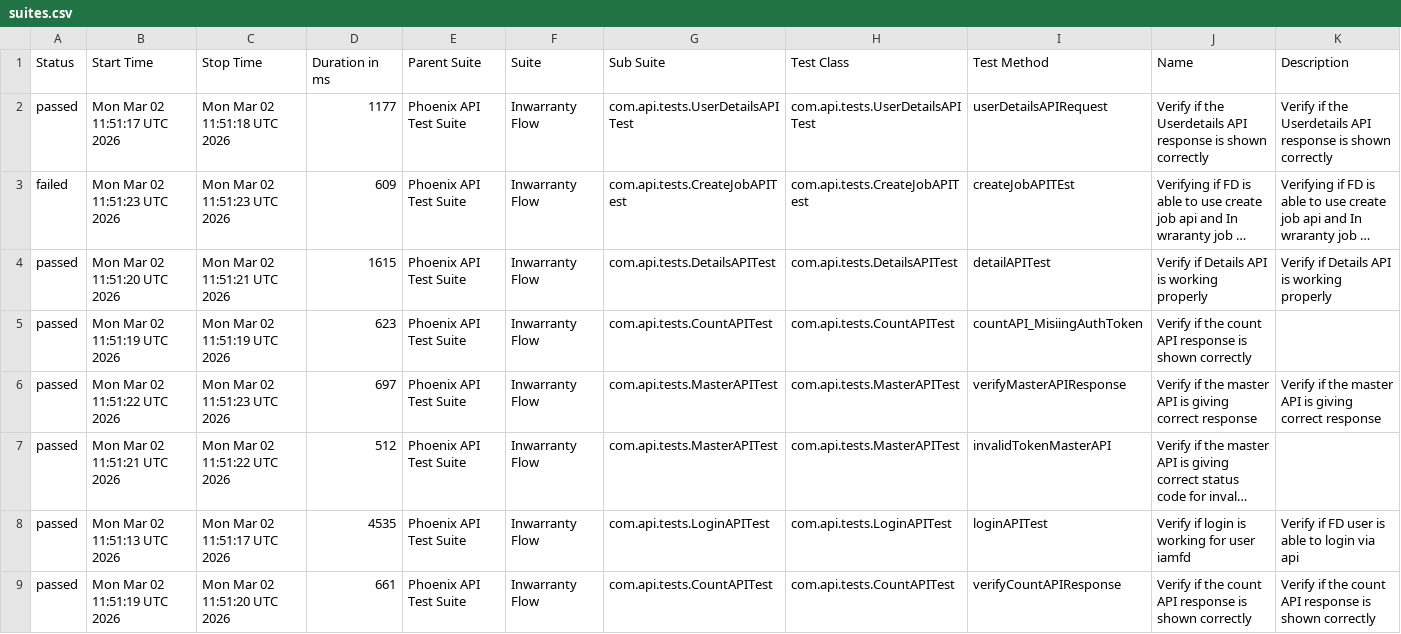
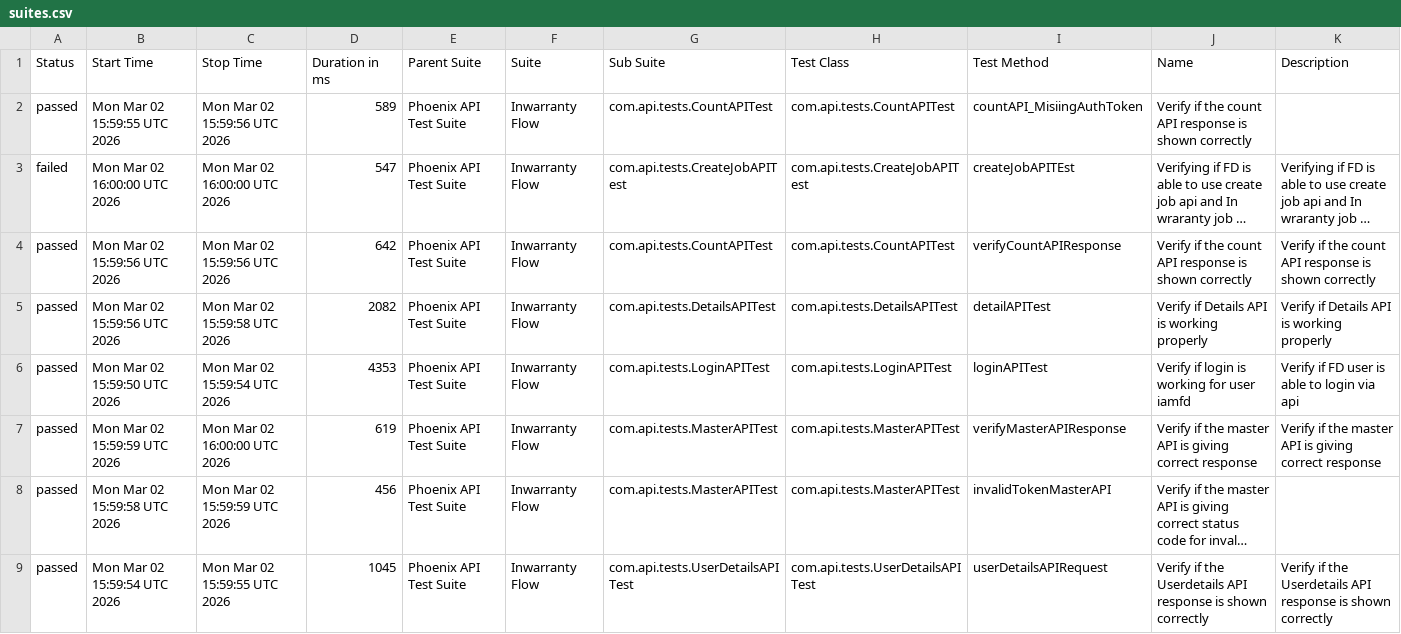
Before and after one commit to idavinde/PhoenixTestAutomationFramwork, a CSV file: data/suites.csv, drawn as a sheet; long unchanged cells end in …; removed rows and columns are numbered as before the commit, all else as after; the diff names each change by its address in the sheet, - before the commit and + after, or states it on an @@ line.

```diff
--- a/data/suites.csv
+++ b/data/suites.csv
-B2 (Start Time): Mon Mar 02 11:51:17 UTC 2026
+B2 (Start Time): Mon Mar 02 15:59:55 UTC 2026
-C2 (Stop Time): Mon Mar 02 11:51:18 UTC 2026
+C2 (Stop Time): Mon Mar 02 15:59:56 UTC 2026
-D2 (Duration in ms): 1177
+D2 (Duration in ms): 589
-G2 (Sub Suite): com.api.tests.UserDetailsAPITest
+G2 (Sub Suite): com.api.tests.CountAPITest
-H2 (Test Class): com.api.tests.UserDetailsAPITest
+H2 (Test Class): com.api.tests.CountAPITest
-I2 (Test Method): userDetailsAPIRequest
+I2 (Test Method): countAPI_MisiingAuthToken
-J2 (Name): …if the Userdetails API response…
+J2 (Name): …if the count API response…
-K2 (Description): Verify if the Userdetails API response is shown correctly
+K2 (Description): (empty)
-B3 (Start Time): Mon Mar 02 11:51:23 UTC 2026
+B3 (Start Time): Mon Mar 02 16:00:00 UTC 2026
-C3 (Stop Time): Mon Mar 02 11:51:23 UTC 2026
+C3 (Stop Time): Mon Mar 02 16:00:00 UTC 2026
-D3 (Duration in ms): 609
+D3 (Duration in ms): 547
+row 4: passed | Mon Mar 02 15:59:56 UTC 2026 | Mon Mar 02 15:59:56 UTC 2026 | 642 | Phoenix API Test Suite | Inwarranty Flow | com.api.tests.CountAPITest | com.api.tests.CountAPITest | verifyCountAPIResponse | Verify if the count API response is shown correctly | Verify if the count API response is shown correctly
-B5 (Start Time): Mon Mar 02 11:51:20 UTC 2026
+B5 (Start Time): Mon Mar 02 15:59:56 UTC 2026
-C5 (Stop Time): Mon Mar 02 11:51:21 UTC 2026
+C5 (Stop Time): Mon Mar 02 15:59:58 UTC 2026
-D5 (Duration in ms): 1615
+D5 (Duration in ms): 2082
-B6 (Start Time): Mon Mar 02 11:51:19 UTC 2026
+B6 (Start Time): Mon Mar 02 15:59:50 UTC 2026
-C6 (Stop Time): Mon Mar 02 11:51:19 UTC 2026
+C6 (Stop Time): Mon Mar 02 15:59:54 UTC 2026
-D6 (Duration in ms): 623
+D6 (Duration in ms): 4353
-G6 (Sub Suite): com.api.tests.CountAPITest
+G6 (Sub Suite): com.api.tests.LoginAPITest
-H6 (Test Class): com.api.tests.CountAPITest
+H6 (Test Class): com.api.tests.LoginAPITest
-I6 (Test Method): countAPI_MisiingAuthToken
+I6 (Test Method): loginAPITest
-J6 (Name): Verify if the count API response is shown correctly
+J6 (Name): Verify if login is working for user iamfd
-K6 (Description): (empty)
+K6 (Description): Verify if FD user is able to login via api
-B7 (Start Time): Mon Mar 02 11:51:22 UTC 2026
+B7 (Start Time): Mon Mar 02 15:59:59 UTC 2026
-C7 (Stop Time): Mon Mar 02 11:51:23 UTC 2026
+C7 (Stop Time): Mon Mar 02 16:00:00 UTC 2026
-D7 (Duration in ms): 697
+D7 (Duration in ms): 619
-B8 (Start Time): Mon Mar 02 11:51:21 UTC 2026
+B8 (Start Time): Mon Mar 02 15:59:58 UTC 2026
-C8 (Stop Time): Mon Mar 02 11:51:22 UTC 2026
+C8 (Stop Time): Mon Mar 02 15:59:59 UTC 2026
-D8 (Duration in ms): 512
+D8 (Duration in ms): 456
-row 8: passed | Mon Mar 02 11:51:13 UTC 2026 | Mon Mar 02 11:51:17 UTC 2026 | 4535 | Phoenix API Test Suite | Inwarranty Flow | com.api.tests.LoginAPITest | com.api.tests.LoginAPITest | loginAPITest | Verify if login is working for user iamfd | Verify if FD user is able to login via api
-B9 (Start Time): Mon Mar 02 11:51:19 UTC 2026
+B9 (Start Time): Mon Mar 02 15:59:54 UTC 2026
-C9 (Stop Time): Mon Mar 02 11:51:20 UTC 2026
+C9 (Stop Time): Mon Mar 02 15:59:55 UTC 2026
-D9 (Duration in ms): 661
+D9 (Duration in ms): 1045
-G9 (Sub Suite): com.api.tests.CountAPITest
+G9 (Sub Suite): com.api.tests.UserDetailsAPITest
-H9 (Test Class): com.api.tests.CountAPITest
+H9 (Test Class): com.api.tests.UserDetailsAPITest
-I9 (Test Method): verifyCountAPIResponse
+I9 (Test Method): userDetailsAPIRequest
-J9 (Name): …if the count API response…
+J9 (Name): …if the Userdetails API response…
-K9 (Description): …if the count API response…
+K9 (Description): …if the Userdetails API response…
```
Also changed, not shown: data/behaviors.csv, 50 other files.
